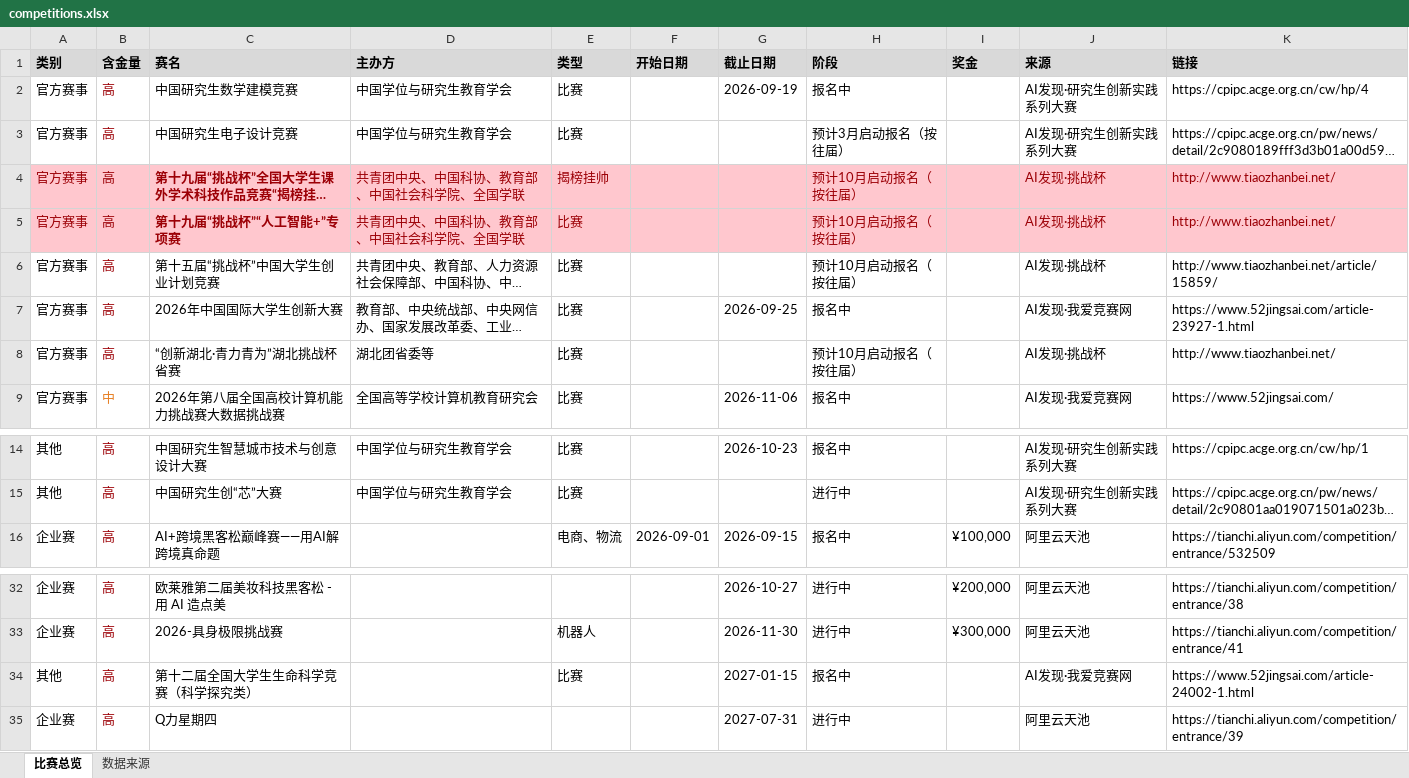
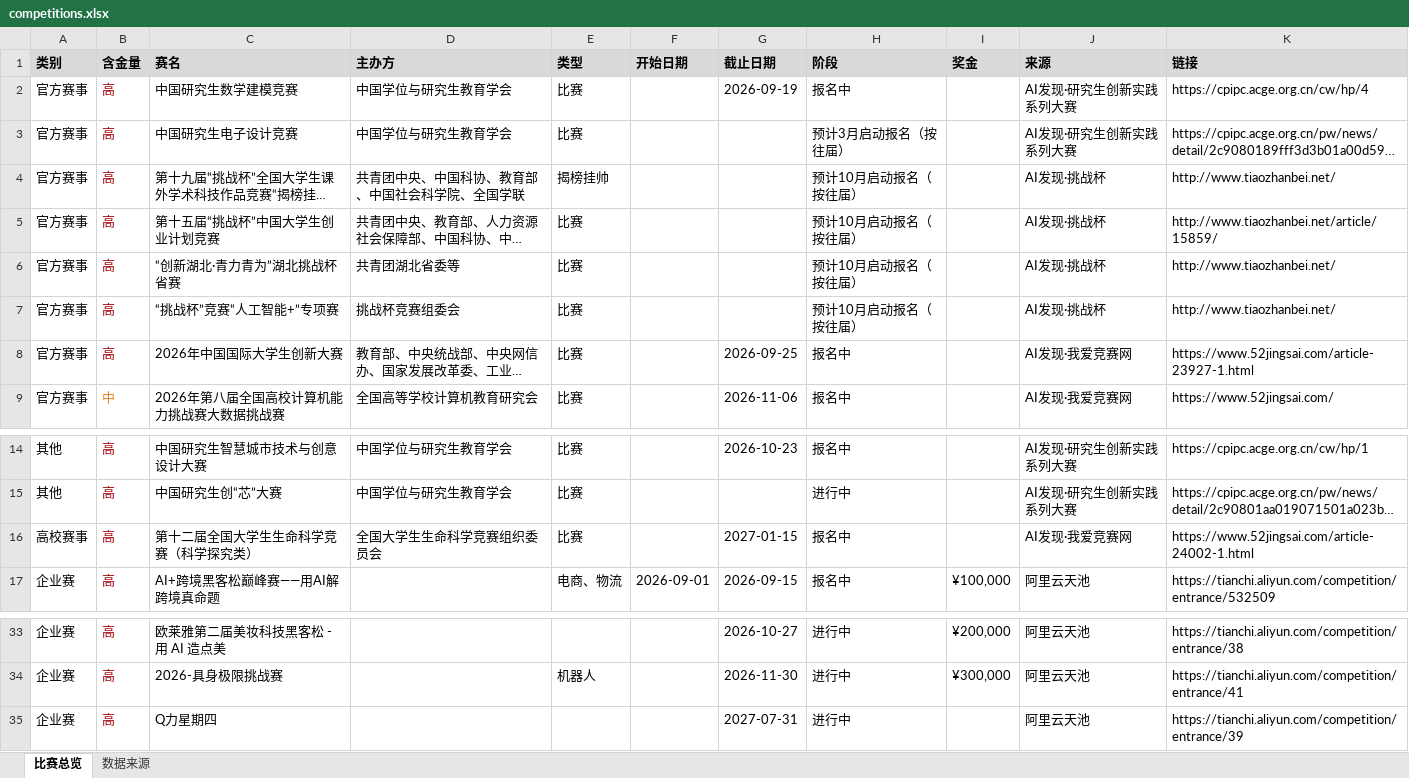
Before and after one commit to ArchaicRam/competition-radar, an Excel workbook: data/competitions.xlsx, sheet 比赛总览, drawn as a sheet; only a part is shown, gaps mark what is left out; long unchanged cells end in …; values as stored, in another font and other column widths than the file's, no borders; removed rows and columns are numbered as before the commit, all else as after; the diff names each change by its address in the sheet, - before the commit and + after, or states it on an @@ line.

```diff
--- a/data/competitions.xlsx (sheet 比赛总览)
+++ b/data/competitions.xlsx (sheet 比赛总览)
-A4:K4 fill: #FFC7CE
+A4:K4 fill: none
-A4 text colour: #9C0006
+A4 text colour: black
-C4:E4 text colour: #9C0006
+C4:E4 text colour: black
-C4 bold: on
+C4 bold: off
-H4 text colour: #9C0006
+H4 text colour: black
-J4:K4 text colour: #9C0006
+J4:K4 text colour: black
-row 5: 官方赛事 | 高 | 第十九届“挑战杯”“人工智能+”专项赛 | 共青团中央、中国科协、教育部、中国社会科学院、全国学联 | 比赛 |  |  | 预计10月启动报名（按往届） |  | AI发现·挑战杯 | http://www.tiaozhanbei.net/
+row 6: 官方赛事 | 高 | “创新湖北·青力青为”湖北挑战杯省赛 | 共青团湖北省委等 | 比赛 |  |  | 预计10月启动报名（按往届） |  | AI发现·挑战杯 | http://www.tiaozhanbei.net/
+row 7: 官方赛事 | 高 | “挑战杯”竞赛“人工智能+”专项赛 | 挑战杯竞赛组委会 | 比赛 |  |  | 预计10月启动报名（按往届） |  | AI发现·挑战杯 | http://www.tiaozhanbei.net/
-row 8: 官方赛事 | 高 | “创新湖北·青力青为”湖北挑战杯省赛 | 湖北团省委等 | 比赛 |  |  | 预计10月启动报名（按往届） |  | AI发现·挑战杯 | http://www.tiaozhanbei.net/
+row 16: 高校赛事 | 高 | 第十二届全国大学生生命科学竞赛（科学探究类） | 全国大学生生命科学竞赛组织委员会 | 比赛 |  | 2027-01-15 | 报名中 |  | AI发现·我爱竞赛网 | https://www.52jingsai.com/article-24002-1.html
-row 34: 其他 | 高 | 第十二届全国大学生生命科学竞赛（科学探究类） |  | 比赛 |  | 2027-01-15 | 报名中 |  | AI发现·我爱竞赛网 | https://www.52jingsai.com/article-24002-1.html
```
Also changed, not shown: sheet 数据来源, 2 other files.
